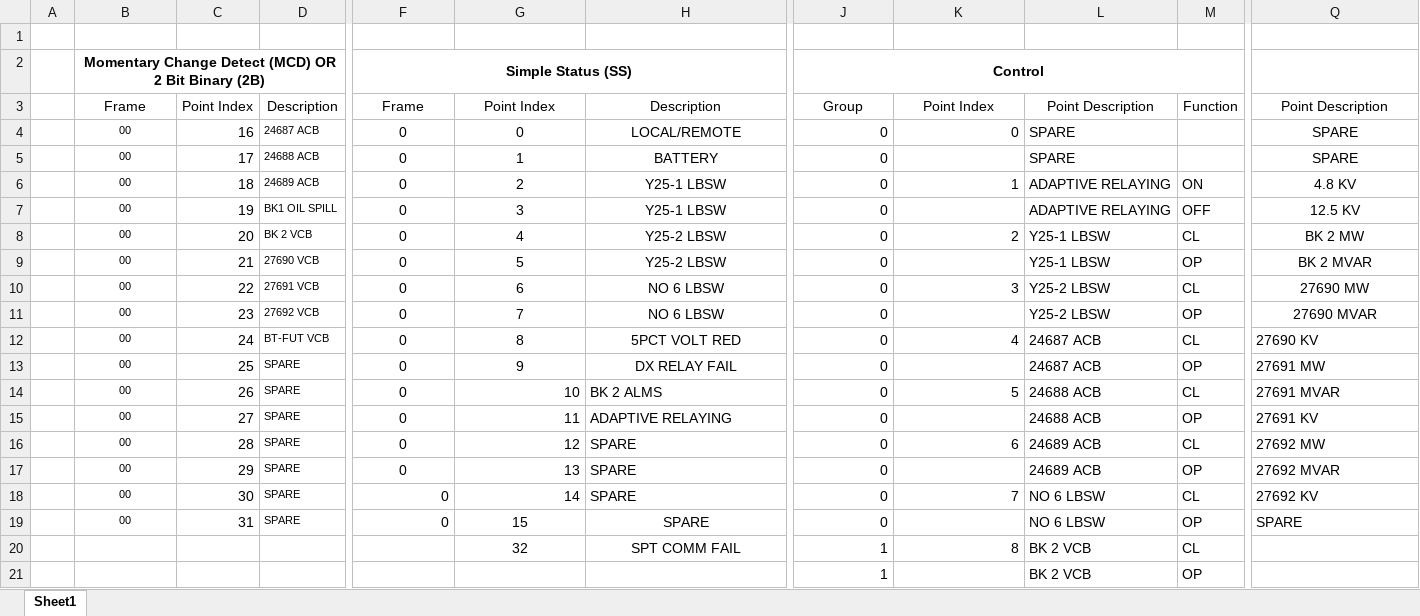
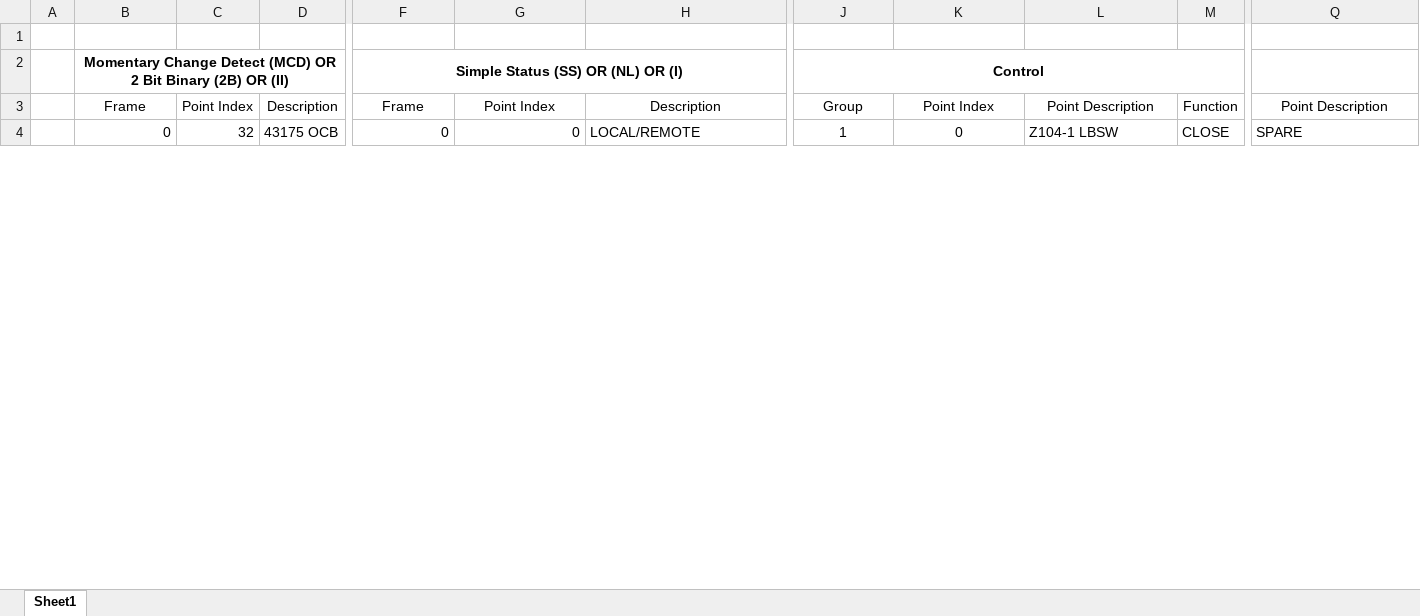
Before and after one commit to WillBlankenshipBMCD/SPT-Builder, an Excel workbook: SPT Config Generator.xlsx, sheet Sheet1, drawn as a sheet; only a part is shown, gaps mark what is left out; values as stored, in another font and other column widths than the file's, no borders; removed rows and columns are numbered as before the commit, all else as after; rows hold the shown columns only; the diff covers the shown part only; the diff names each change by its address in the sheet, - before the commit and + after, or states it on an @@ line.

```diff
--- a/SPT Config Generator.xlsx (sheet Sheet1)
+++ b/SPT Config Generator.xlsx (sheet Sheet1)
-B2: …Binary (2B)
+B2: …Binary (2B) OR (II)
-F2: Simple Status (SS)
+F2: Simple Status (SS) OR (NL) OR (I)
-B4: 00
+B4: 0
-B4 alignment: center
+B4 alignment: right, text size: larger
-C4: 16
+C4: 32
-D4: 24687 ACB
+D4: 43175 OCB
@@ D4 text size: larger @@
-F4:G4 alignment: center
+F4:G4 alignment: right
-H4 alignment: center
+H4 alignment: left
-J4: 0
+J4: 1
-J4:K4 alignment: right
+J4:K4 alignment: center
-L4: SPARE
+L4: Z104-1 LBSW
-M4: (empty)
+M4: CLOSE
-Q4 alignment: center
+Q4 alignment: left
-row 5:  | 00 | 17 | 24688 ACB | 0 | 1 | BATTERY | 0 |  | SPARE |  | SPARE
-row 6:  | 00 | 18 | 24689 ACB | 0 | 2 | Y25-1 LBSW | 0 | 1 | ADAPTIVE RELAYING | ON | 4.8 KV
-row 7:  | 00 | 19 | BK1 OIL SPILL | 0 | 3 | Y25-1 LBSW | 0 |  | ADAPTIVE RELAYING | OFF | 12.5 KV
-row 8:  | 00 | 20 | BK 2 VCB | 0 | 4 | Y25-2 LBSW | 0 | 2 | Y25-1 LBSW | CL | BK 2 MW
-row 9:  | 00 | 21 | 27690 VCB | 0 | 5 | Y25-2 LBSW | 0 |  | Y25-1 LBSW | OP | BK 2 MVAR
-row 10:  | 00 | 22 | 27691 VCB | 0 | 6 | NO 6 LBSW | 0 | 3 | Y25-2 LBSW | CL | 27690 MW
-row 11:  | 00 | 23 | 27692 VCB | 0 | 7 | NO 6 LBSW | 0 |  | Y25-2 LBSW | OP | 27690 MVAR
-row 12:  | 00 | 24 | BT-FUT VCB | 0 | 8 | 5PCT VOLT RED | 0 | 4 | 24687 ACB | CL | 27690 KV
-row 13:  | 00 | 25 | SPARE | 0 | 9 | DX RELAY FAIL | 0 |  | 24687 ACB | OP | 27691 MW
-row 14:  | 00 | 26 | SPARE | 0 | 10 | BK 2 ALMS | 0 | 5 | 24688 ACB | CL | 27691 MVAR
-row 15:  | 00 | 27 | SPARE | 0 | 11 | ADAPTIVE RELAYING | 0 |  | 24688 ACB | OP | 27691 KV
-row 16:  | 00 | 28 | SPARE | 0 | 12 | SPARE | 0 | 6 | 24689 ACB | CL | 27692 MW
-row 17:  | 00 | 29 | SPARE | 0 | 13 | SPARE | 0 |  | 24689 ACB | OP | 27692 MVAR
-row 18:  | 00 | 30 | SPARE | 0 | 14 | SPARE | 0 | 7 | NO 6 LBSW | CL | 27692 KV
-row 19:  | 00 | 31 | SPARE | 0 | 15 | SPARE | 0 |  | NO 6 LBSW | OP | SPARE
-row 20:  |  |  |  |  | 32 | SPT COMM FAIL | 1 | 8 | BK 2 VCB | CL
-row 21:  |  |  |  |  |  |  | 1 |  | BK 2 VCB | OP
```
Also changed, not shown: 31 added rows and 14 removed rows elsewhere in this sheet, S9000 Points Lists/Millhurst Alert S9000 DNP RTU Points List Rev B.xlsx, 51 other files.
